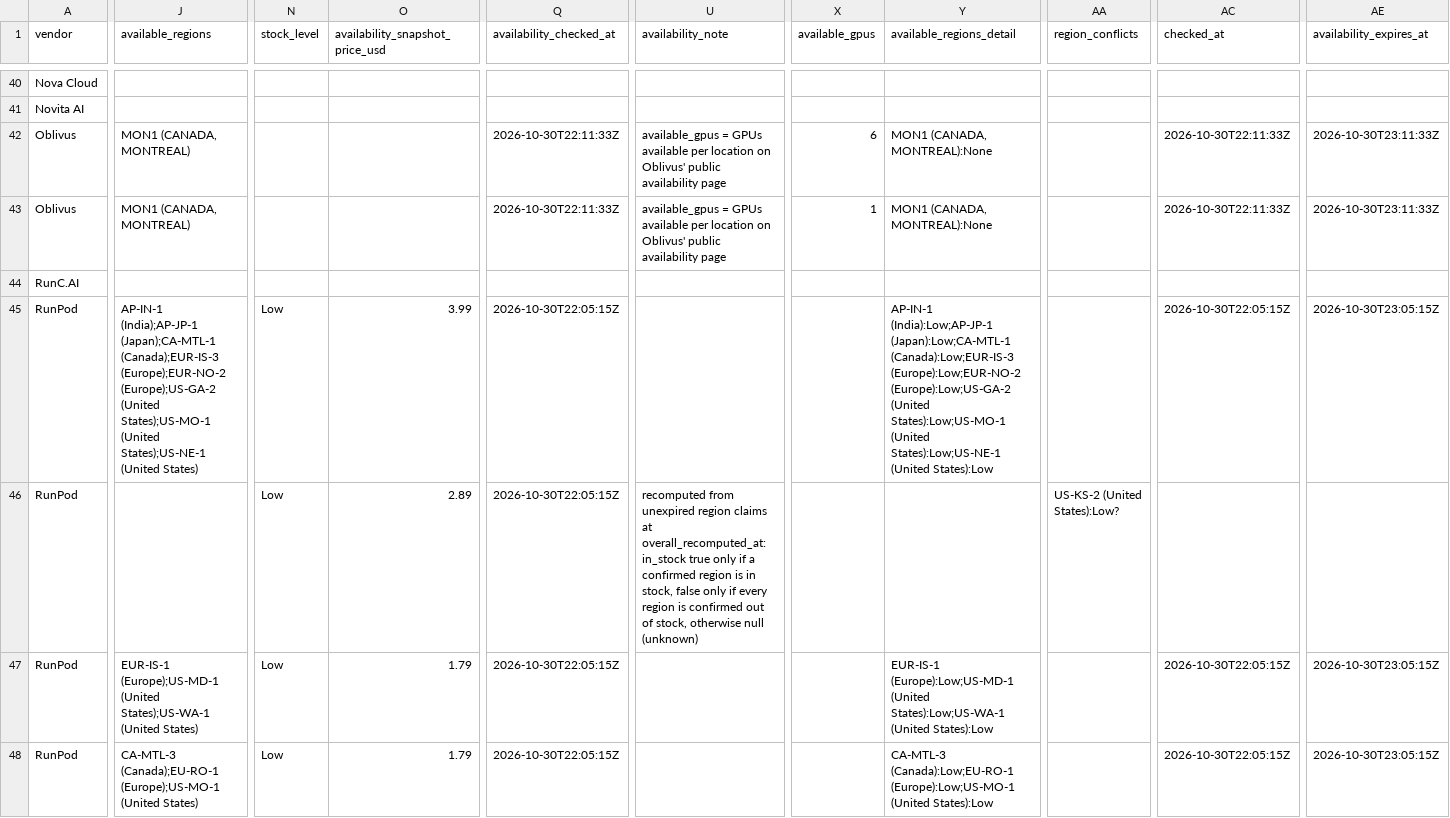
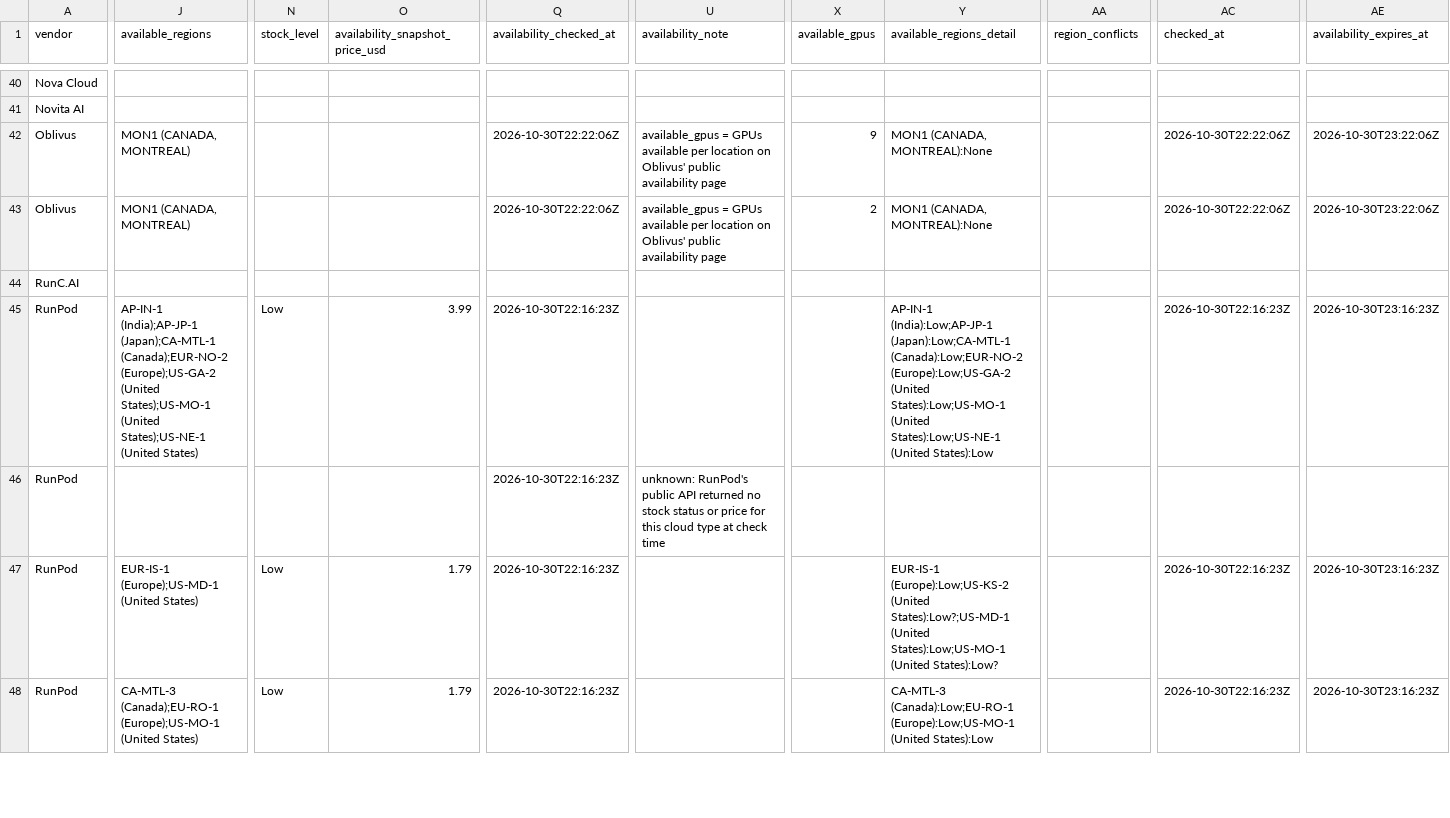
Before and after one commit to connormatthewdouglas/agent-work-stack-deals, a CSV file: latest/feed_enriched_v2_latest.csv, drawn as a sheet; only a part is shown, gaps mark what is left out; the diff covers the shown part only; the diff names each change by its address in the sheet, - before the commit and + after, or states it on an @@ line.

```diff
--- a/latest/feed_enriched_v2_latest.csv
+++ b/latest/feed_enriched_v2_latest.csv
-Q42:Q43 (availability_checked_at): 2026-10-30T22:11:33Z
+Q42:Q43 (availability_checked_at): 2026-10-30T22:22:06Z
-X42 (available_gpus): 6
+X42 (available_gpus): 9
-AC42:AC43 (checked_at): 2026-10-30T22:11:33Z
+AC42:AC43 (checked_at): 2026-10-30T22:22:06Z
-AE42:AE43 (availability_expires_at): 2026-10-30T23:11:33Z
+AE42:AE43 (availability_expires_at): 2026-10-30T23:22:06Z
-X43 (available_gpus): 1
+X43 (available_gpus): 2
-J45 (available_regions): …(India);AP-JP-1 (Japan);CA-MTL-1 (Canada);EUR-IS-3 (Europe);EUR-NO-2 (Europe);US-GA-2 (United…
+J45 (available_regions): …(India);AP-JP-1 (Japan);CA-MTL-1 (Canada);EUR-NO-2 (Europe);US-GA-2 (United…
-Q45:Q48 (availability_checked_at): 2026-10-30T22:05:15Z
+Q45:Q48 (availability_checked_at): 2026-10-30T22:16:23Z
-Y45 (available_regions_detail): …(India):Low;AP-JP-1 (Japan):Low;CA-MTL-1 (Canada):Low;EUR-IS-3 (Europe):Low;EUR-NO-2 (Europe):Low;US-GA-2 (United…
+Y45 (available_regions_detail): …(India):Low;AP-JP-1 (Japan):Low;CA-MTL-1 (Canada):Low;EUR-NO-2 (Europe):Low;US-GA-2 (United…
-AC45 (checked_at): 2026-10-30T22:05:15Z
+AC45 (checked_at): 2026-10-30T22:16:23Z
-AE45 (availability_expires_at): 2026-10-30T23:05:15Z
+AE45 (availability_expires_at): 2026-10-30T23:16:23Z
-N46 (stock_level): Low
+N46 (stock_level): (empty)
-O46 (availability_snapshot_price_usd): 2.89
+O46 (availability_snapshot_price_usd): (empty)
-U46 (availability_note): recomputed from unexpired region claims at overall_recomputed_at: in_stock true only if a confirmed region is in stock, false only if every region is confirmed out of stock, otherwise null (unknown)
+U46 (availability_note): unknown: RunPod's public API returned no stock status or price for this cloud type at check time
-AA46 (region_conflicts): US-KS-2 (United States):Low?
+AA46 (region_conflicts): (empty)
-J47 (available_regions): …(Europe);US-MD-1 (United States);US-WA-1 (United States)
+J47 (available_regions): …(Europe);US-MD-1 (United States)
-Y47 (available_regions_detail): EUR-IS-1 (Europe):Low;US-MD-1 (United States):Low;US-WA-1 (United States):Low
+Y47 (available_regions_detail): EUR-IS-1 (Europe):Low;US-KS-2 (United States):Low?;US-MD-1 (United States):Low;US-MO-1 (United States):Low?
-AC47:AC48 (checked_at): 2026-10-30T22:05:15Z
+AC47:AC48 (checked_at): 2026-10-30T22:16:23Z
-AE47:AE48 (availability_expires_at): 2026-10-30T23:05:15Z
+AE47:AE48 (availability_expires_at): 2026-10-30T23:16:23Z
```
Also changed, not shown: 80 edited cells elsewhere in this file, latest/availability_v2_latest.csv, 3 other files.
